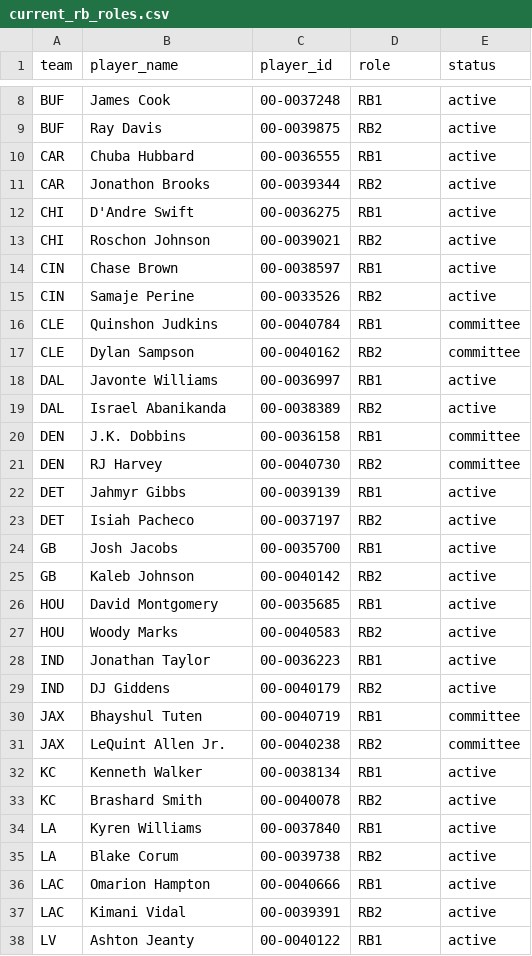
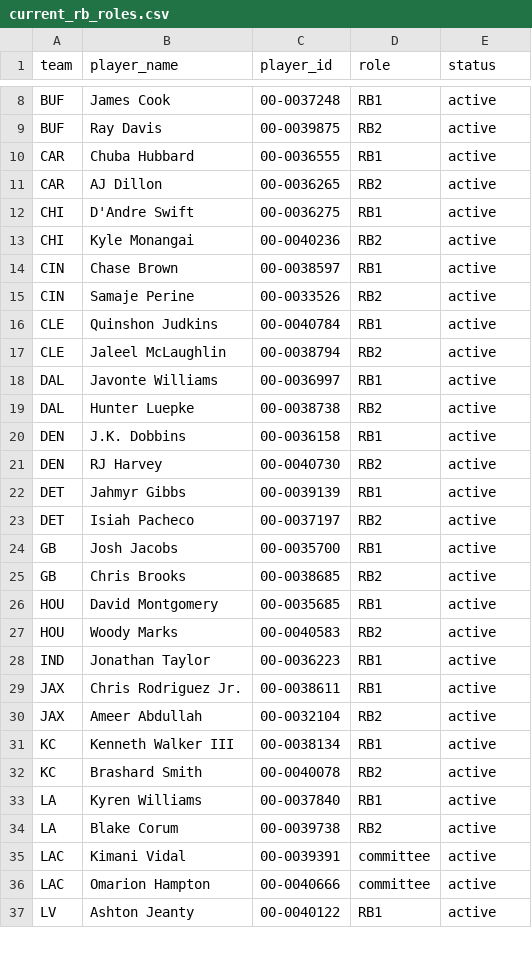
Before and after one commit to aaryanpadh884/5rushingyards, a CSV file: data/current_rb_roles.csv, drawn as a sheet; only a part is shown, gaps mark what is left out; the diff covers the shown part only.

```diff
--- a/data/current_rb_roles.csv
+++ b/data/current_rb_roles.csv
@@ -10,13 +10,13 @@ BUF,Ray Davis,00-0039875,RB2,active
 CAR,Chuba Hubbard,00-0036555,RB1,active
-CAR,Jonathon Brooks,00-0039344,RB2,active
+CAR,AJ Dillon,00-0036265,RB2,active
 CHI,D'Andre Swift,00-0036275,RB1,active
-CHI,Roschon Johnson,00-0039021,RB2,active
+CHI,Kyle Monangai,00-0040236,RB2,active
 CIN,Chase Brown,00-0038597,RB1,active
 CIN,Samaje Perine,00-0033526,RB2,active
-CLE,Quinshon Judkins,00-0040784,RB1,committee
-CLE,Dylan Sampson,00-0040162,RB2,committee
+CLE,Quinshon Judkins,00-0040784,RB1,active
+CLE,Jaleel McLaughlin,00-0038794,RB2,active
 DAL,Javonte Williams,00-0036997,RB1,active
-DAL,Israel Abanikanda,00-0038389,RB2,active
-DEN,J.K. Dobbins,00-0036158,RB1,committee
-DEN,RJ Harvey,00-0040730,RB2,committee
+DAL,Hunter Luepke,00-0038738,RB2,active
+DEN,J.K. Dobbins,00-0036158,RB1,active
+DEN,RJ Harvey,00-0040730,RB2,active
 DET,Jahmyr Gibbs,00-0039139,RB1,active
@@ -24,3 +24,3 @@ DET,Isiah Pacheco,00-0037197,RB2,active
 GB,Josh Jacobs,00-0035700,RB1,active
-GB,Kaleb Johnson,00-0040142,RB2,active
+GB,Chris Brooks,00-0038685,RB2,active
 HOU,David Montgomery,00-0035685,RB1,active
@@ -28,6 +28,5 @@ HOU,Woody Marks,00-0040583,RB2,active
 IND,Jonathan Taylor,00-0036223,RB1,active
-IND,DJ Giddens,00-0040179,RB2,active
-JAX,Bhayshul Tuten,00-0040719,RB1,committee
-JAX,LeQuint Allen Jr.,00-0040238,RB2,committee
-KC,Kenneth Walker,00-0038134,RB1,active
+JAX,Chris Rodriguez Jr.,00-0038611,RB1,active
+JAX,Ameer Abdullah,00-0032104,RB2,active
+KC,Kenneth Walker III,00-0038134,RB1,active
 KC,Brashard Smith,00-0040078,RB2,active
@@ -35,4 +34,4 @@ LA,Kyren Williams,00-0037840,RB1,active
 LA,Blake Corum,00-0039738,RB2,active
-LAC,Omarion Hampton,00-0040666,RB1,active
-LAC,Kimani Vidal,00-0039391,RB2,active
+LAC,Kimani Vidal,00-0039391,committee,active
+LAC,Omarion Hampton,00-0040666,committee,active
 LV,Ashton Jeanty,00-0040122,RB1,active
```
Also changed, not shown: 1 removed row and 24 edited cells elsewhere in this file, 6 other files.
